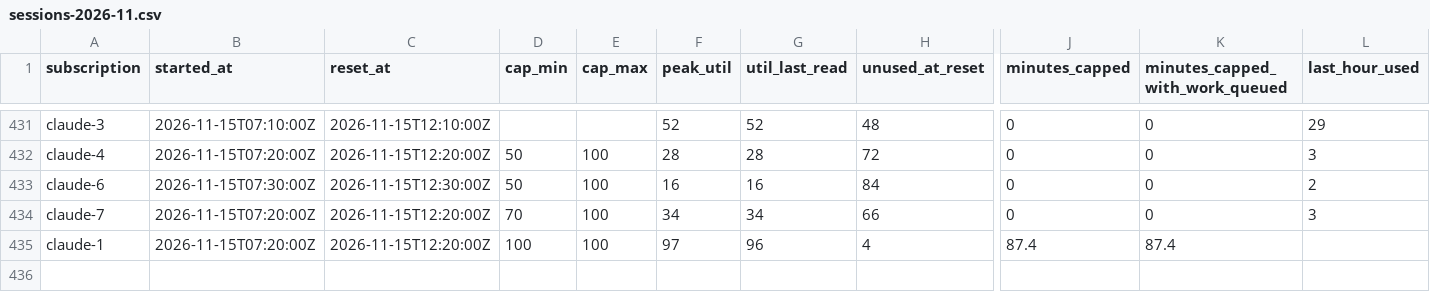
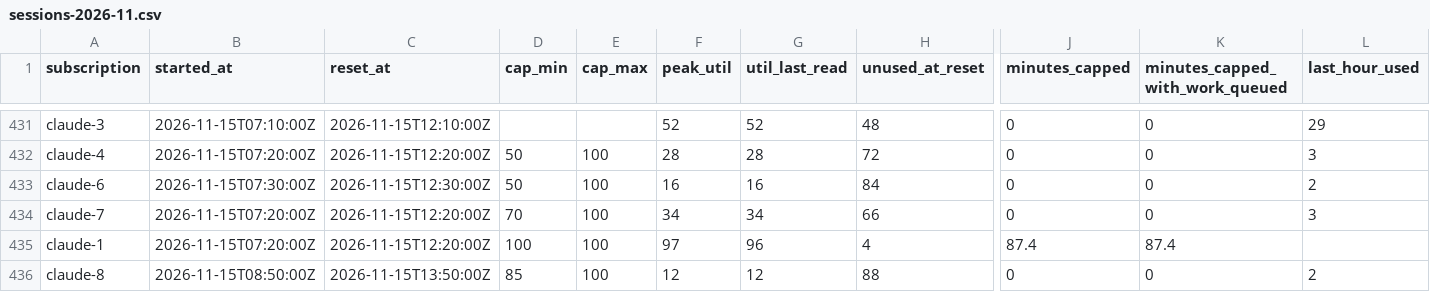
Before and after one commit to Jlore-Studios/JackiOh, a CSV file: usage/sessions-2026-11.csv, drawn as a sheet; only a part is shown, gaps mark what is left out; rows hold the shown columns only; the diff names each change by its address in the sheet, - before the commit and + after, or states it on an @@ line.

Commit message:
usage: 13 row(s), 1 session(s), 0 week(s) [skip ci]

```diff
--- a/usage/sessions-2026-11.csv
+++ b/usage/sessions-2026-11.csv
+row 436: claude-8 | 2026-11-15T08:50:00Z | 2026-11-15T13:50:00Z | 85 | 100 | 12 | 12 | 88 | 0 | 0 | 2
```
Also changed, not shown: usage/pools-2026-11.csv, 1 other file.
